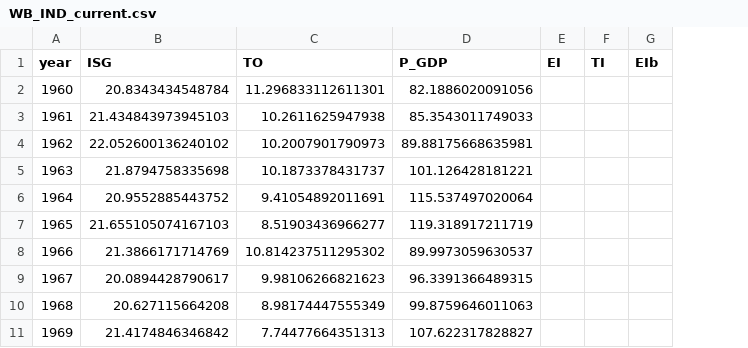
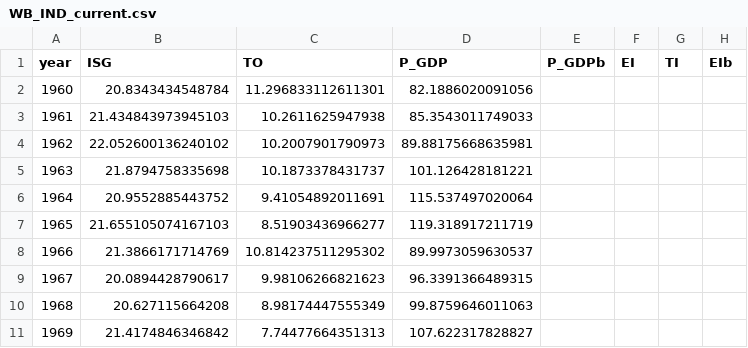
Before and after one commit to drakesiard/em-2020, a CSV file: data/WB_IND_current.csv, drawn as a sheet; only a part is shown; the diff names each change by its address in the sheet, - before the commit and + after, or states it on an @@ line.

```diff
--- a/data/WB_IND_current.csv
+++ b/data/WB_IND_current.csv
+column E (P_GDPb), empty
```
Also changed, not shown: data/WB_BGD_201805.csv, data/WB_BGD_current.csv, 19 other files.
